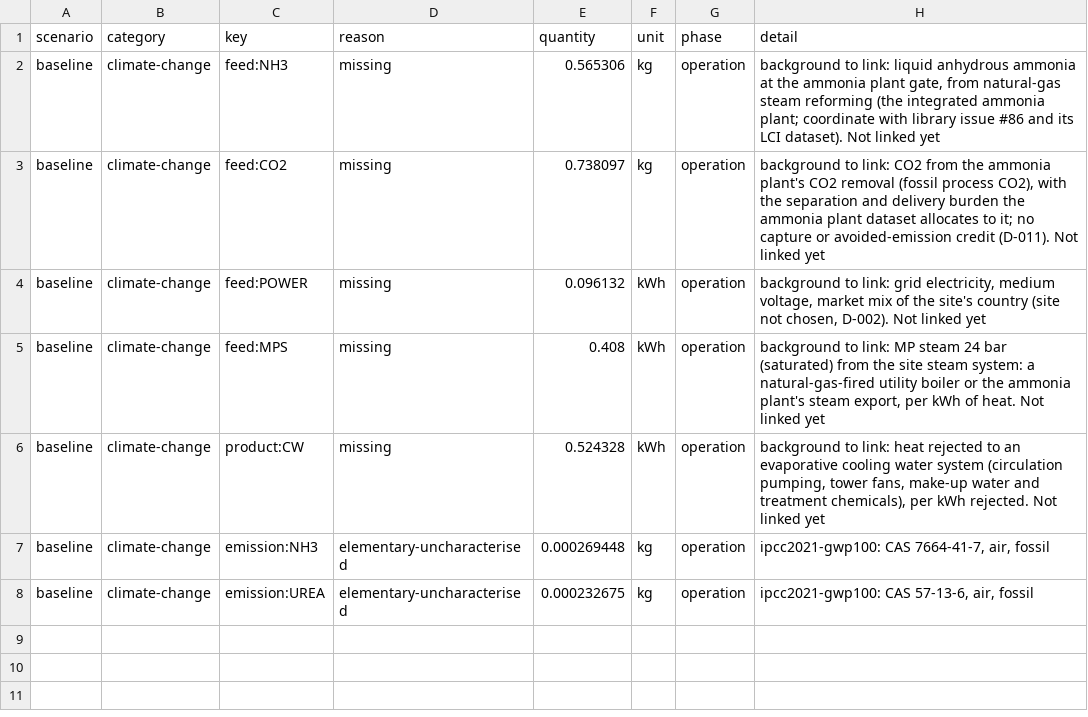
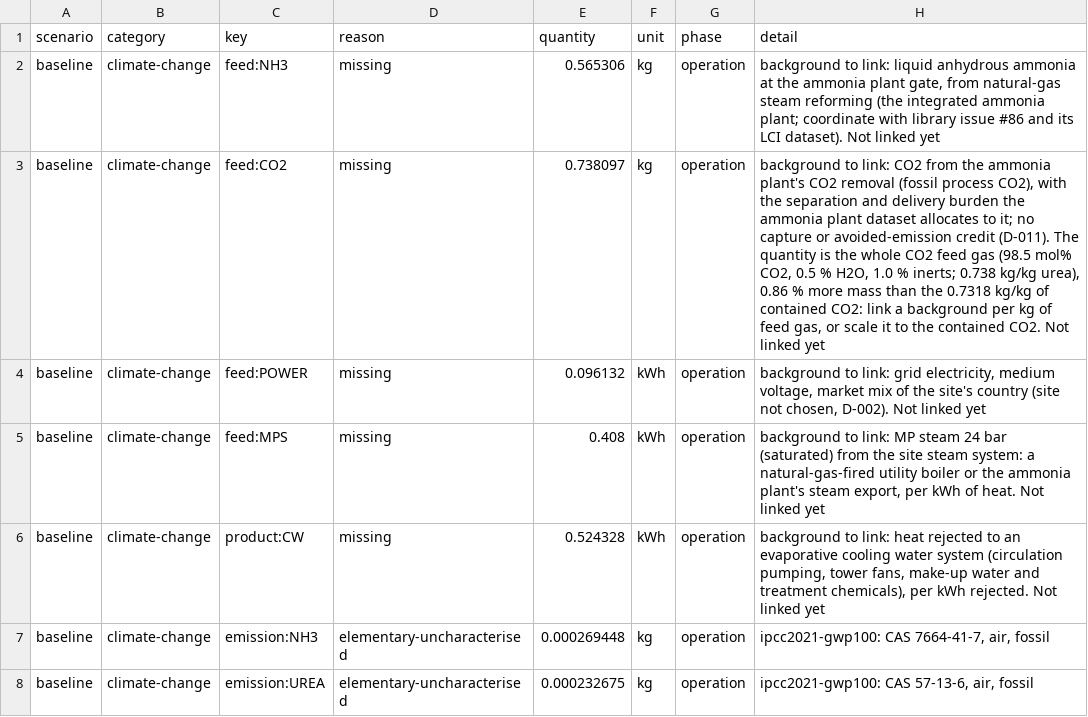
Before and after one commit to ChemE-as-Code/process-library, a CSV file: processes/urea-1/lca/gaps.csv, drawn as a sheet.

```diff
--- a/processes/urea-1/lca/gaps.csv
+++ b/processes/urea-1/lca/gaps.csv
@@ -2,3 +2,3 @@ scenario,category,key,reason,quantity,unit,phase,detail
 baseline,climate-change,feed:NH3,missing,0.565306,kg,operation,"background to link: liquid anhydrous ammonia at the ammonia plant gate, from natural-gas steam reforming (the integrated ammonia plant; coordinate with library issue #86 and its LCI dataset). Not linked yet"
-baseline,climate-change,feed:CO2,missing,0.738097,kg,operation,"background to link: CO2 from the ammonia plant's CO2 removal (fossil process CO2), with the separation and delivery burden the ammonia plant dataset allocates to it; no capture or avoided-emission credit (D-011). Not linked yet"
+baseline,climate-change,feed:CO2,missing,0.738097,kg,operation,"background to link: CO2 from the ammonia plant's CO2 removal (fossil process CO2), with the separation and delivery burden the ammonia plant dataset allocates to it; no capture or avoided-emission credit (D-011). The quantity is the whole CO2 feed gas (98.5 mol% CO2, 0.5 % H2O, 1.0 % inerts; 0.738 kg/kg urea), 0.86 % more mass than the 0.7318 kg/kg of contained CO2: link a background per kg of feed gas, or scale it to the contained CO2. Not linked yet"
 baseline,climate-change,feed:POWER,missing,0.096132,kWh,operation,"background to link: grid electricity, medium voltage, market mix of the site's country (site not chosen, D-002). Not linked yet"
```
Also changed, not shown: processes/urea-1/lca/inventory.csv, 9 other files.
